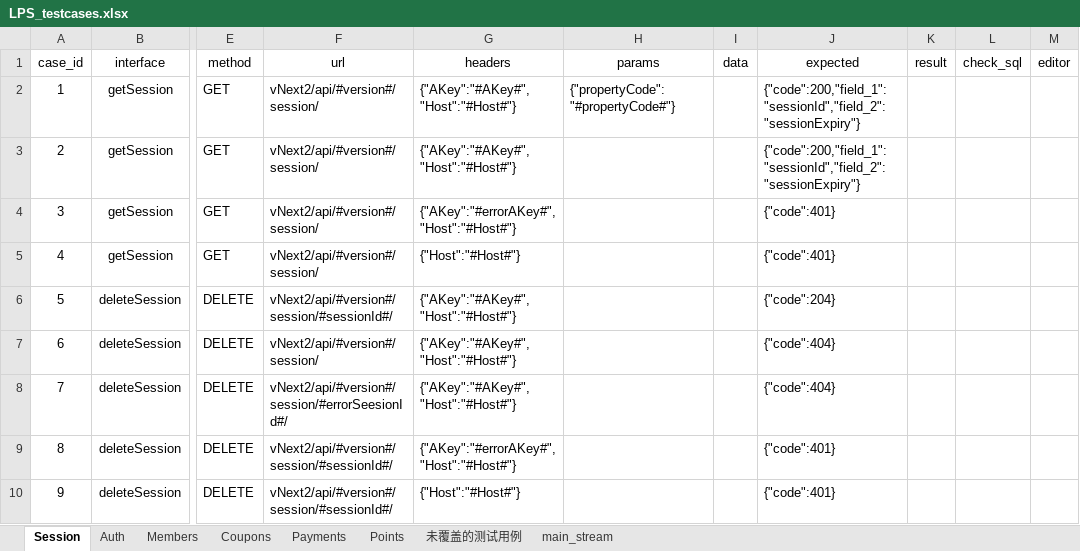
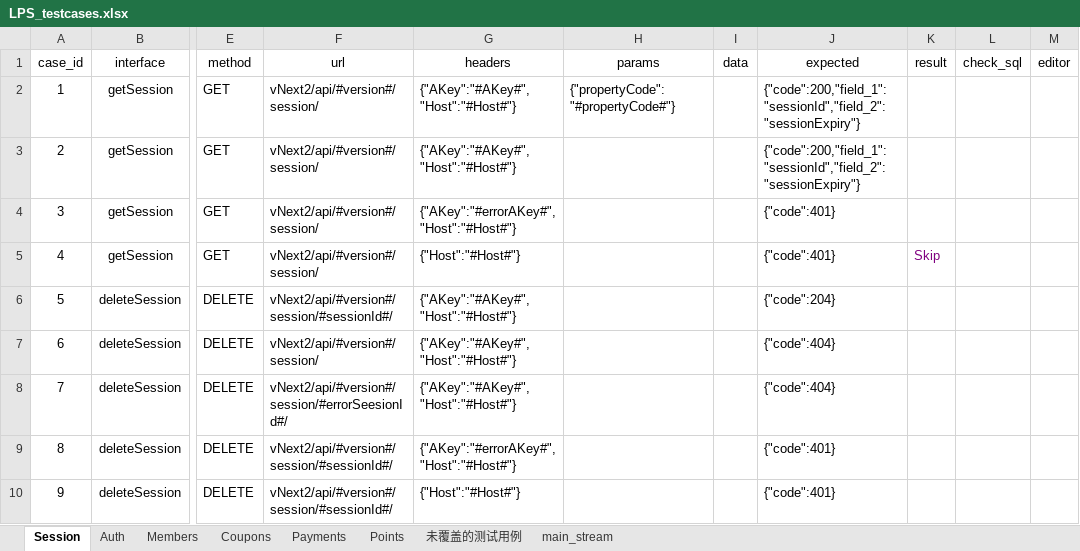
Before and after one commit to Frand-Chen/LPS_Interface_Automation, an Excel workbook: data/LPS_testcases.xlsx, sheet Session, drawn as a sheet; only a part is shown, gaps mark what is left out; values as stored, in another font and other column widths than the file's, no borders; the diff names each change by its address in the sheet, - before the commit and + after, or states it on an @@ line.

```diff
--- a/data/LPS_testcases.xlsx (sheet Session)
+++ b/data/LPS_testcases.xlsx (sheet Session)
-K5 (result): (empty)
+K5 (result): Skip
```
Also changed, not shown: sheet Members, 7 other files.
